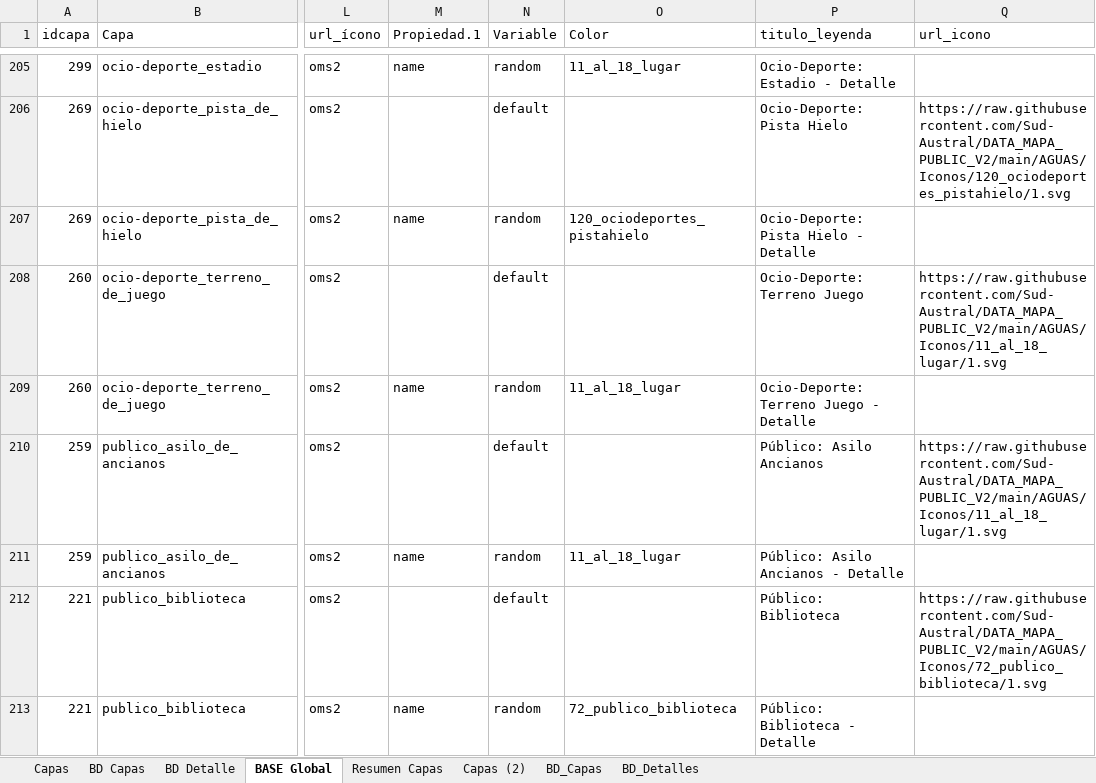
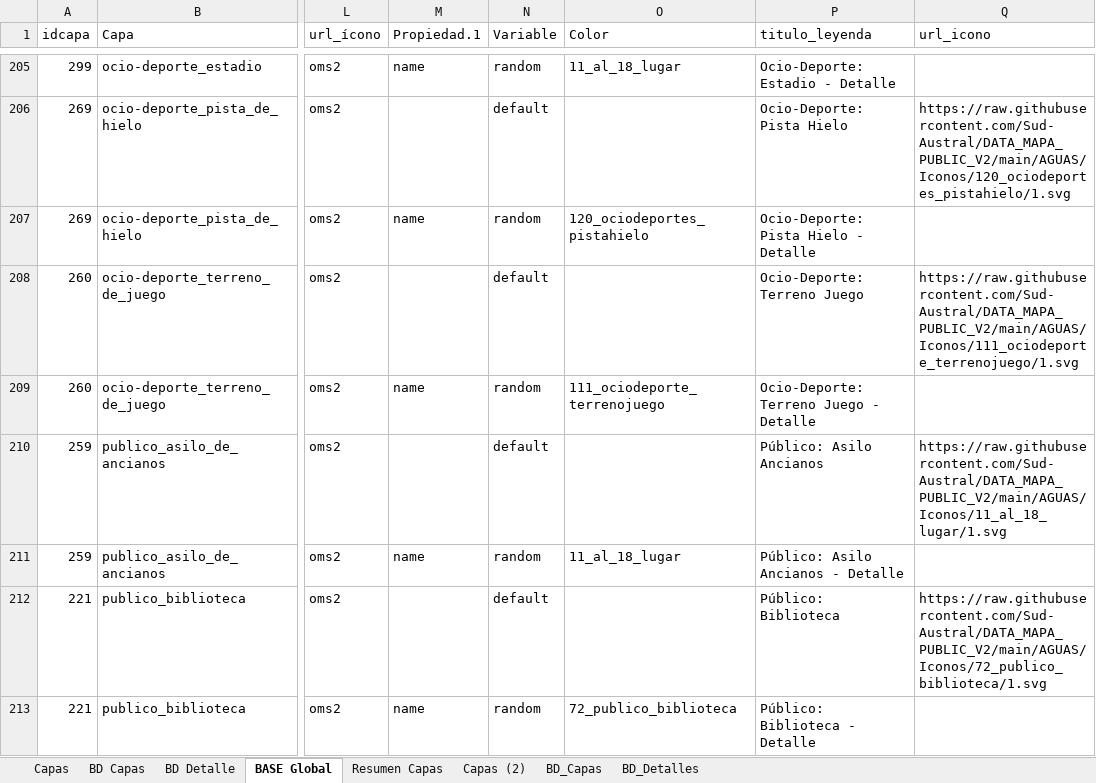
Before and after one commit to Sud-Austral/MAPA_RELEASE, an Excel workbook: origenes/Modelo Mapas OSMLocaliza.xlsx, sheet BASE Global, drawn as a sheet; only a part is shown, gaps mark what is left out; values as stored, in another font and other column widths than the file's, no borders; table styles not drawn; the diff covers the shown part only; the diff names each change by its address in the sheet, - before the commit and + after, or states it on an @@ line.

Commit message:
agrega iconos

```diff
--- a/origenes/Modelo Mapas OSMLocaliza.xlsx (sheet BASE Global)
+++ b/origenes/Modelo Mapas OSMLocaliza.xlsx (sheet BASE Global)
-Q208 (url_icono): https://raw.githubusercontent.com/Sud-Austral/DATA_MAPA_PUBLIC_V2/main/AGUAS/Iconos/11_al_18_lugar/1.svg
+Q208 (url_icono): https://raw.githubusercontent.com/Sud-Austral/DATA_MAPA_PUBLIC_V2/main/AGUAS/Iconos/111_ociodeporte_terrenojuego/1.svg
-O209 (Color): 11_al_18_lugar
+O209 (Color): 111_ociodeporte_terrenojuego
```
Also changed, not shown: 28 edited cells elsewhere in this sheet, sheet BD_Detalles, sheet BD Detalle, formulas that keep their value, 1 other file.
